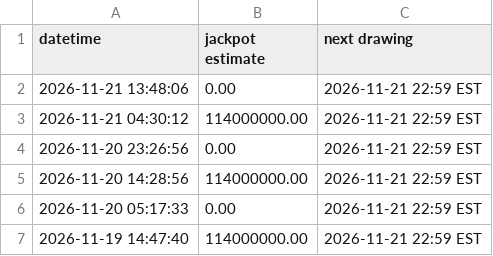
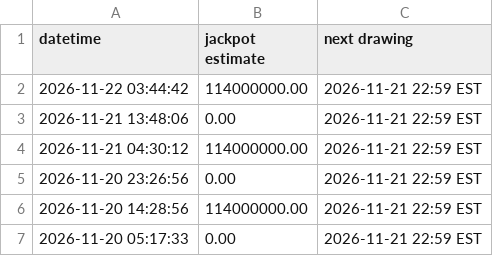
Before and after one commit to bquinn17/bquinn17.github.io, a CSV file: lottery/data/past_powerball_jackpots.csv, drawn as a sheet; only a part is shown; the shorter side is filled out with more unchanged rows.

```diff
--- a/lottery/data/past_powerball_jackpots.csv
+++ b/lottery/data/past_powerball_jackpots.csv
@@ -1,2 +1,3 @@
 datetime,jackpot estimate,next drawing
+2026-11-22 03:44:42,114000000.00,2026-11-21 22:59 EST
 2026-11-21 13:48:06,0.00,2026-11-21 22:59 EST
```
Also changed, not shown: 1 other file.
